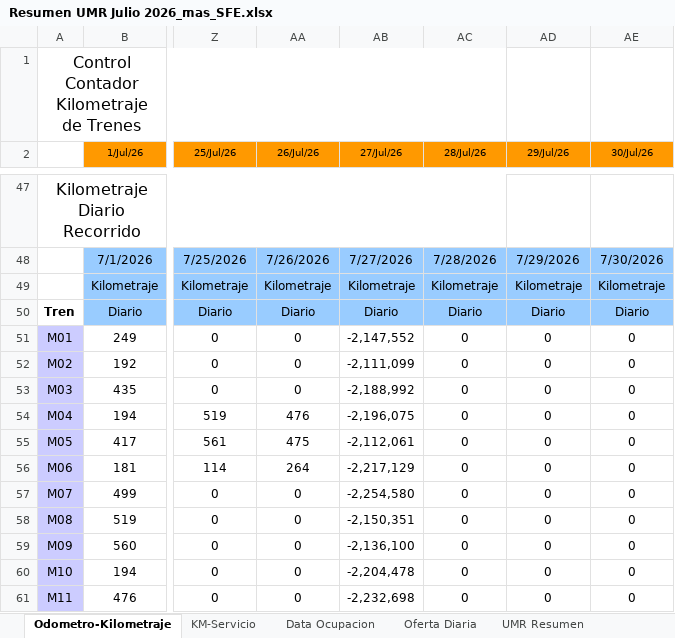
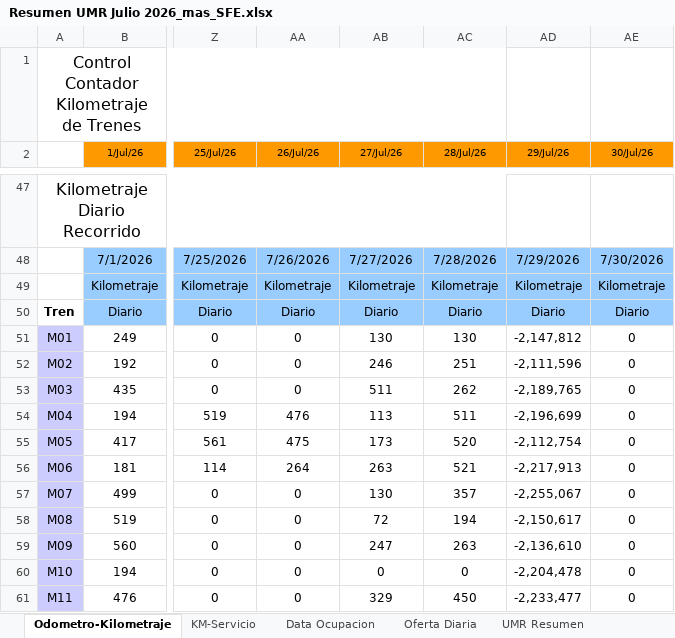
Before and after one commit to antoniorra1983-ops/Datos-Operacionales, an Excel workbook: data/umr/Resumen UMR Julio 2026_mas_SFE.xlsx, sheet Odometro-Kilometraje, drawn as a sheet; only a part is shown, gaps mark what is left out; values as stored, in another font and other column widths than the file's, no borders; the diff covers the shown part only; the diff names each change by its address in the sheet, - before the commit and + after, or states it on an @@ line.

Commit message:
Add files via upload

```diff
--- a/data/umr/Resumen UMR Julio 2026_mas_SFE.xlsx (sheet Odometro-Kilometraje)
+++ b/data/umr/Resumen UMR Julio 2026_mas_SFE.xlsx (sheet Odometro-Kilometraje)
-AB51 (27/Jul/26): -2,147,552
+AB51 (27/Jul/26): 130
-AC51 (28/Jul/26): 0
+AC51 (28/Jul/26): 130
-AD51 (29/Jul/26): 0
+AD51 (29/Jul/26): -2,147,812
-AB52 (27/Jul/26): -2,111,099
+AB52 (27/Jul/26): 246
-AC52 (28/Jul/26): 0
+AC52 (28/Jul/26): 251
-AD52 (29/Jul/26): 0
+AD52 (29/Jul/26): -2,111,596
-AB53 (27/Jul/26): -2,188,992
+AB53 (27/Jul/26): 511
-AC53 (28/Jul/26): 0
+AC53 (28/Jul/26): 262
-AD53 (29/Jul/26): 0
+AD53 (29/Jul/26): -2,189,765
-AB54 (27/Jul/26): -2,196,075
+AB54 (27/Jul/26): 113
-AC54 (28/Jul/26): 0
+AC54 (28/Jul/26): 511
-AD54 (29/Jul/26): 0
+AD54 (29/Jul/26): -2,196,699
-AB55 (27/Jul/26): -2,112,061
+AB55 (27/Jul/26): 173
-AC55 (28/Jul/26): 0
+AC55 (28/Jul/26): 520
-AD55 (29/Jul/26): 0
+AD55 (29/Jul/26): -2,112,754
-AB56 (27/Jul/26): -2,217,129
+AB56 (27/Jul/26): 263
-AC56 (28/Jul/26): 0
+AC56 (28/Jul/26): 521
-AD56 (29/Jul/26): 0
+AD56 (29/Jul/26): -2,217,913
-AB57 (27/Jul/26): -2,254,580
+AB57 (27/Jul/26): 130
-AC57 (28/Jul/26): 0
+AC57 (28/Jul/26): 357
-AD57 (29/Jul/26): 0
+AD57 (29/Jul/26): -2,255,067
-AB58 (27/Jul/26): -2,150,351
+AB58 (27/Jul/26): 72
-AC58 (28/Jul/26): 0
+AC58 (28/Jul/26): 194
-AD58 (29/Jul/26): 0
+AD58 (29/Jul/26): -2,150,617
-AB59 (27/Jul/26): -2,136,100
+AB59 (27/Jul/26): 247
-AC59 (28/Jul/26): 0
+AC59 (28/Jul/26): 263
-AD59 (29/Jul/26): 0
+AD59 (29/Jul/26): -2,136,610
-AB60 (27/Jul/26): -2,204,478
+AB60 (27/Jul/26): 0
-AD60 (29/Jul/26): 0
+AD60 (29/Jul/26): -2,204,478
-AB61 (27/Jul/26): -2,232,698
+AB61 (27/Jul/26): 329
-AC61 (28/Jul/26): 0
+AC61 (28/Jul/26): 450
-AD61 (29/Jul/26): 0
+AD61 (29/Jul/26): -2,233,477
```
Also changed, not shown: 49 removed rows and 322 edited cells elsewhere in this sheet, sheet KM-Servicio, sheet Data Ocupacion, sheet Oferta Diaria, sheet UMR Resumen, hidden cells.
